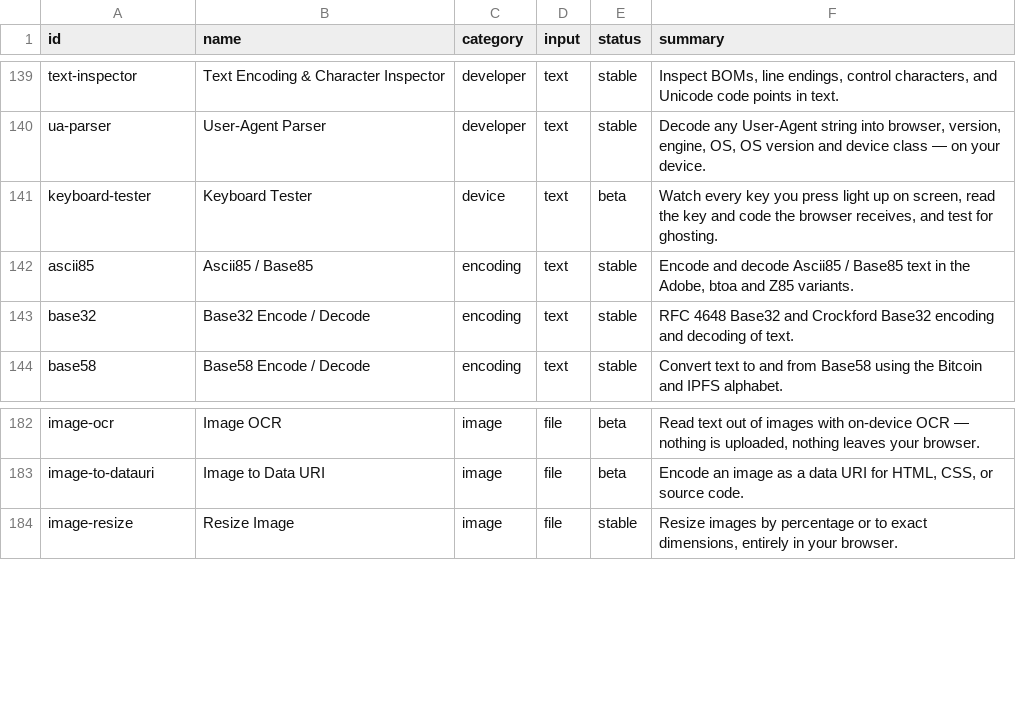
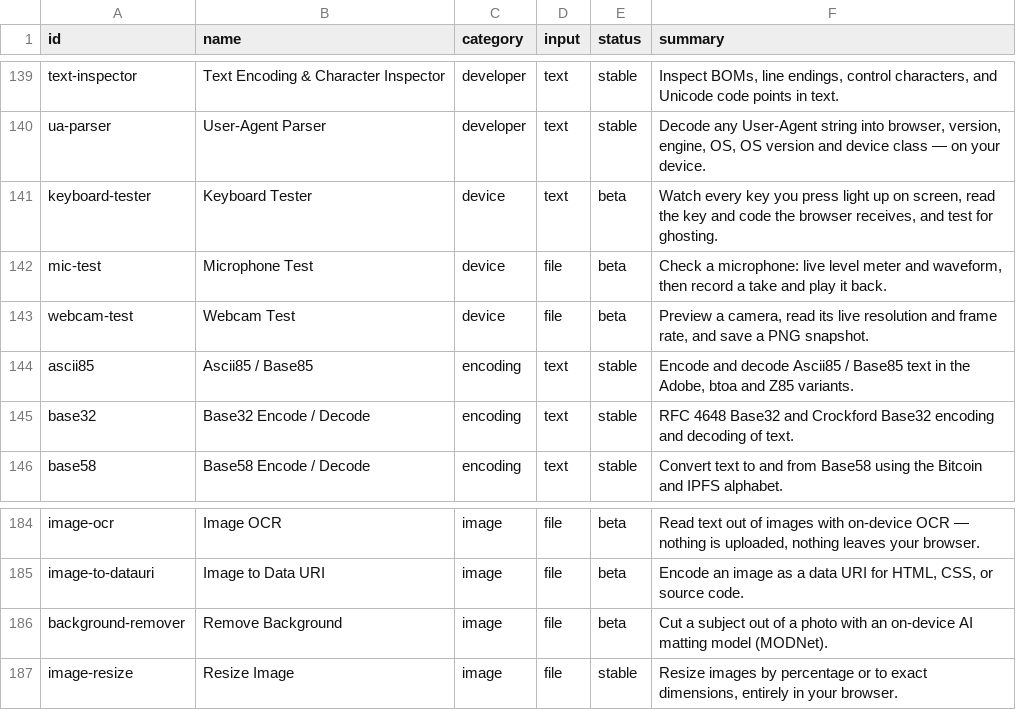
Before and after one commit to Hemanthdamineni/browser-tools-platform, a CSV file: docs/TOOLS.md.csv, drawn as a sheet; only a part is shown, gaps mark what is left out.

Commit message:
run-20261023-2100-7541 done: background-remover, webcam-test, mic-test, video-compress; failed: none

```diff
--- a/docs/TOOLS.md.csv
+++ b/docs/TOOLS.md.csv
@@ -141,2 +141,4 @@ id,name,category,input,status,summary
 "keyboard-tester","Keyboard Tester","device","text","beta","Watch every key you press light up on screen, read the key and code the browser receives, and test for ghosting."
+"mic-test","Microphone Test","device","file","beta","Check a microphone: live level meter and waveform, then record a take and play it back."
+"webcam-test","Webcam Test","device","file","beta","Preview a camera, read its live resolution and frame rate, and save a PNG snapshot."
 "ascii85","Ascii85 / Base85","encoding","text","stable","Encode and decode Ascii85 / Base85 text in the Adobe, btoa and Z85 variants."
@@ -183,2 +185,3 @@ id,name,category,input,status,summary
 "image-to-datauri","Image to Data URI","image","file","beta","Encode an image as a data URI for HTML, CSS, or source code."
+"background-remover","Remove Background","image","file","beta","Cut a subject out of a photo with an on-device AI matting model (MODNet)."
 "image-resize","Resize Image","image","file","stable","Resize images by percentage or to exact dimensions, entirely in your browser."
```
Also changed, not shown: 3 other files.
